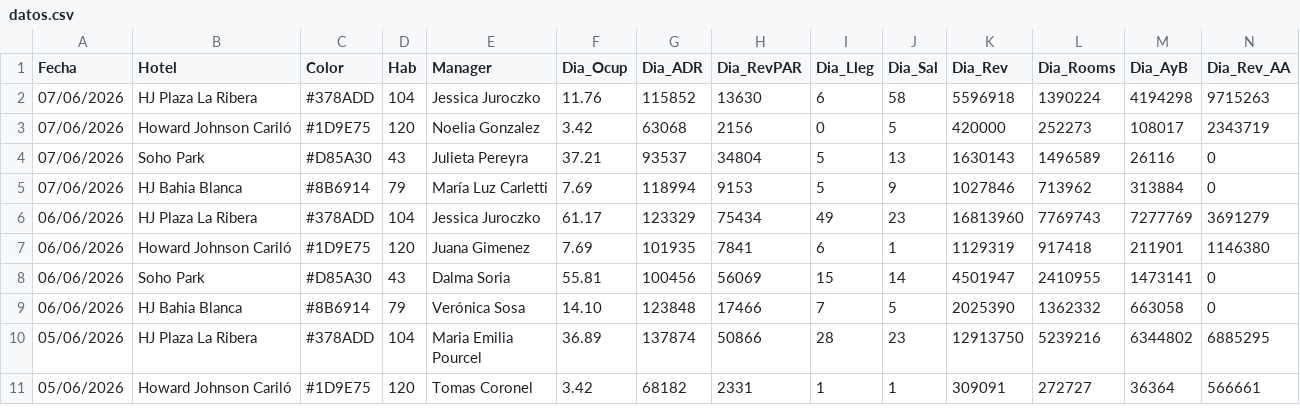
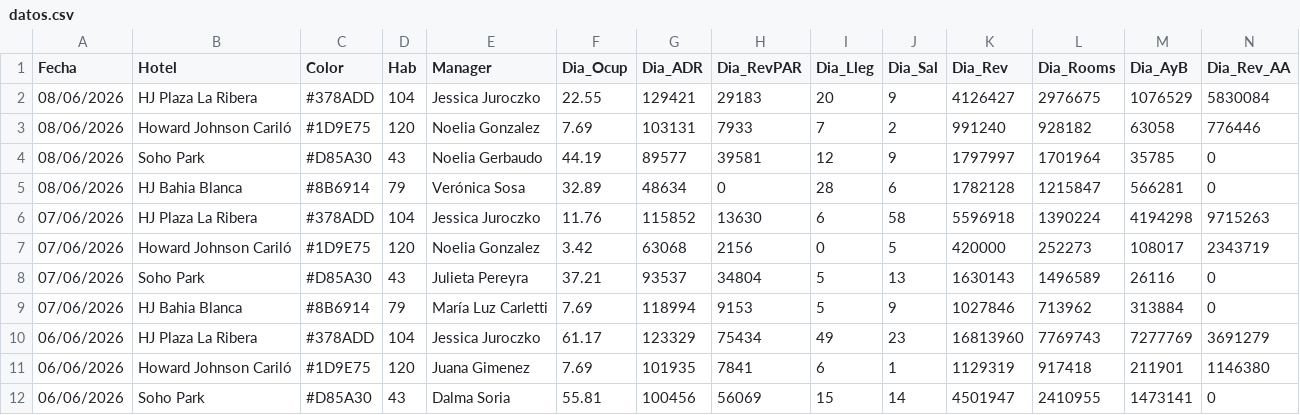
Before and after one commit to GTHHotelero/gth-dashboard, a CSV file: datos.csv, drawn as a sheet; only a part is shown; the shorter side is filled out with more unchanged rows; rows hold the shown columns only; the diff names each change by its address in the sheet, - before the commit and + after, or states it on an @@ line.

Commit message:
GTH · 09/06/2026 · auto

```diff
--- a/datos.csv
+++ b/datos.csv
+row 2: 08/06/2026 | HJ Plaza La Ribera | #378ADD | 104 | Jessica Juroczko | 22.55 | 129421 | 29183 | 20 | 9 | 4126427 | 2976675 | 1076529 | 5830084
+row 3: 08/06/2026 | Howard Johnson Cariló | #1D9E75 | 120 | Noelia Gonzalez | 7.69 | 103131 | 7933 | 7 | 2 | 991240 | 928182 | 63058 | 776446
+row 4: 08/06/2026 | Soho Park | #D85A30 | 43 | Noelia Gerbaudo | 44.19 | 89577 | 39581 | 12 | 9 | 1797997 | 1701964 | 35785 | 0
+row 5: 08/06/2026 | HJ Bahia Blanca | #8B6914 | 79 | Verónica Sosa | 32.89 | 48634 | 0 | 28 | 6 | 1782128 | 1215847 | 566281 | 0
```
